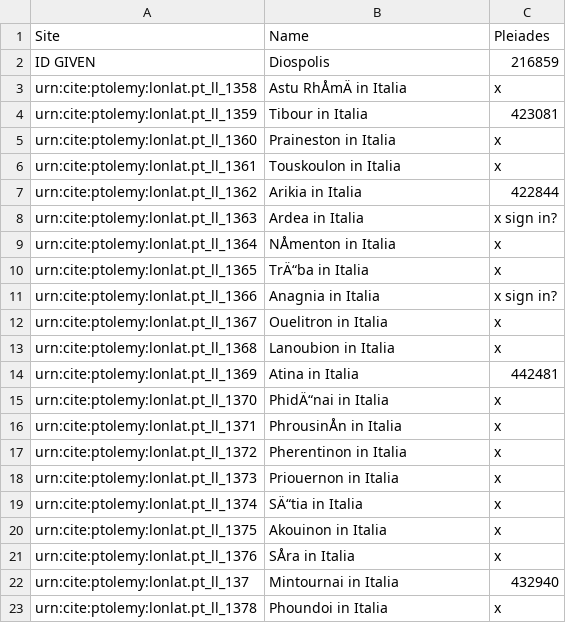
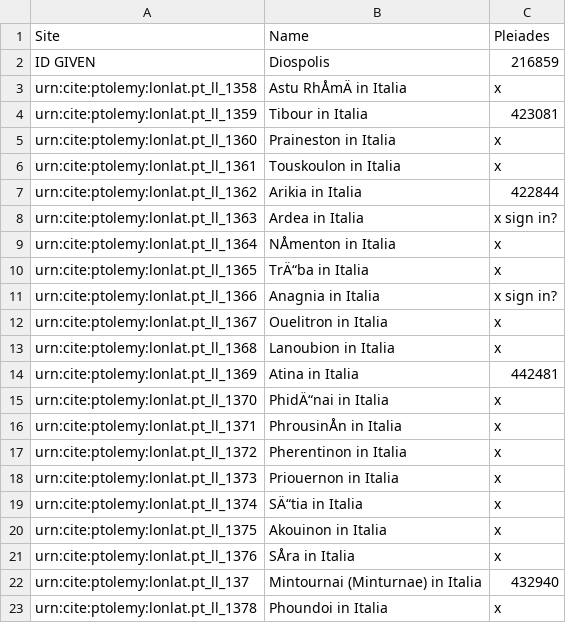
Before and after one commit to WDagostino/DonnyWill-Project-, a CSV file: sites.csv, drawn as a sheet; the diff names each change by its address in the sheet, - before the commit and + after, or states it on an @@ line.

Commit message:
Update sites.csv

```diff
--- a/sites.csv
+++ b/sites.csv
-B22: Mintournai in Italia
+B22: Mintournai (Minturnae) in Italia
```
